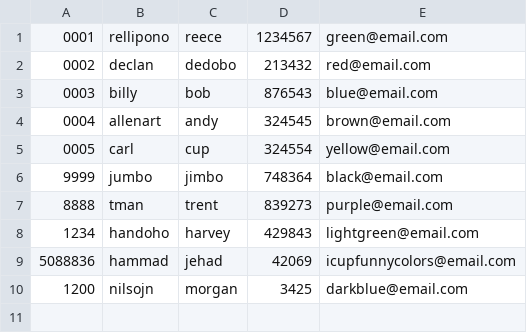
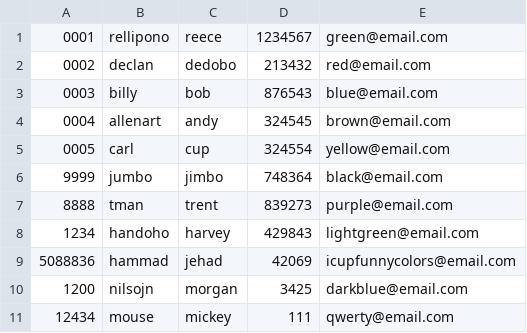
Before and after one commit to reecehutchison/school, a CSV file: cs2910/lab1/student.csv, drawn as a sheet.

```diff
--- a/cs2910/lab1/student.csv
+++ b/cs2910/lab1/student.csv
@@ -10 +10,2 @@
 1200, nilsojn, morgan, 3425, darkblue@email.com
+12434, mouse, mickey, 111, qwerty@email.com
```
Also changed, not shown: 5 other files.
